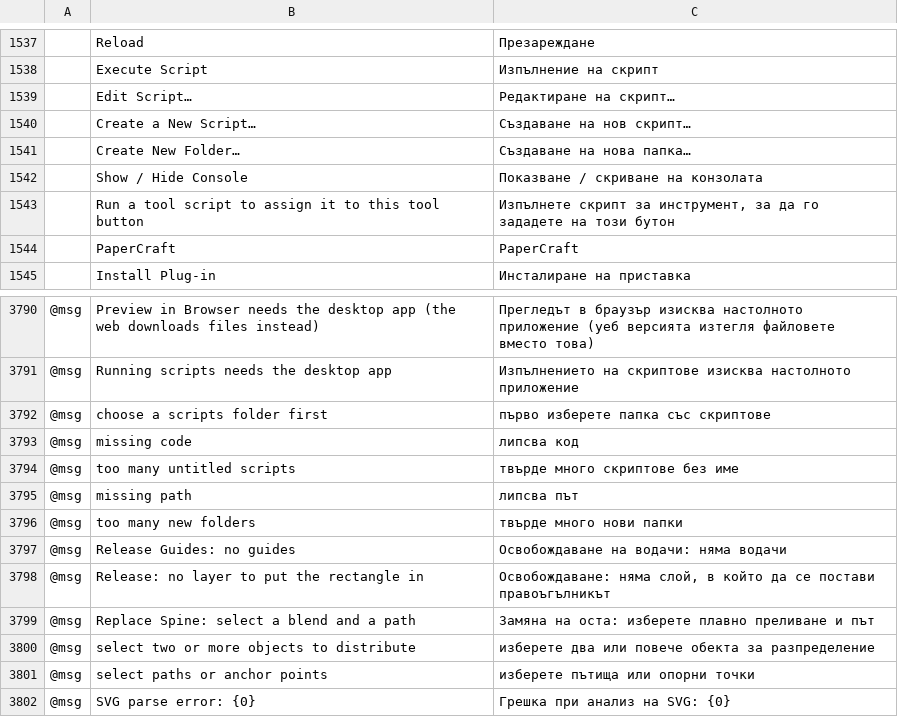
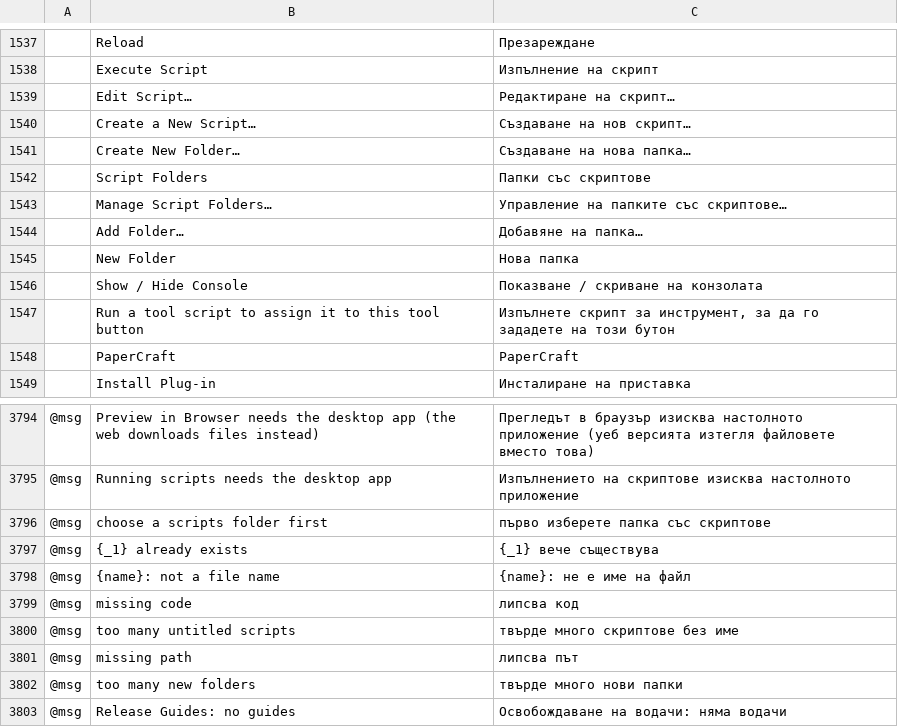
Before and after one commit to lehni/vectorcraft, a TSV file: crates/ui-egui/src/i18n/bg.tsv, drawn as a sheet; only a part is shown, gaps mark what is left out; the shorter side is filled out with more unchanged rows; the diff names each change by its address in the sheet, - before the commit and + after, or states it on an @@ line.

```diff
--- a/crates/ui-egui/src/i18n/bg.tsv
+++ b/crates/ui-egui/src/i18n/bg.tsv
+row 1542:  | Script Folders | Папки със скриптове
+row 1543:  | Manage Script Folders… | Управление на папките със скриптове…
+row 1544:  | Add Folder… | Добавяне на папка…
+row 1545:  | New Folder | Нова папка
+row 3797: @msg | {_1} already exists | {_1} вече съществува
+row 3798: @msg | {name}: not a file name | {name}: не е име на файл
```
Also changed, not shown: crates/ui-egui/src/i18n/el.tsv, crates/ui-egui/src/i18n/ja.tsv, 31 other files.
